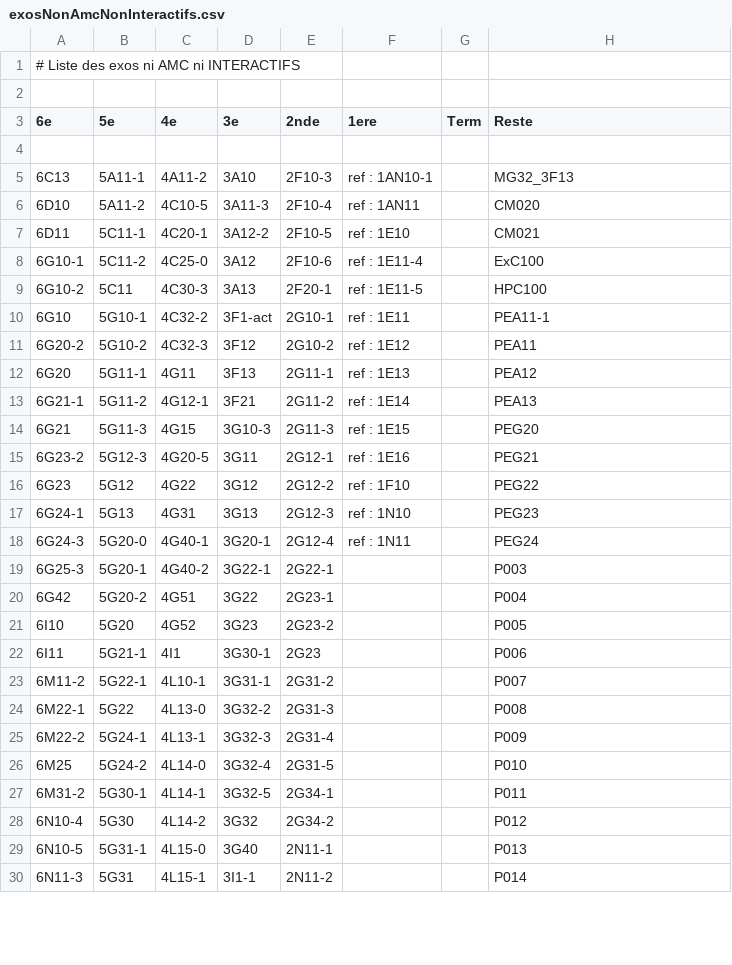
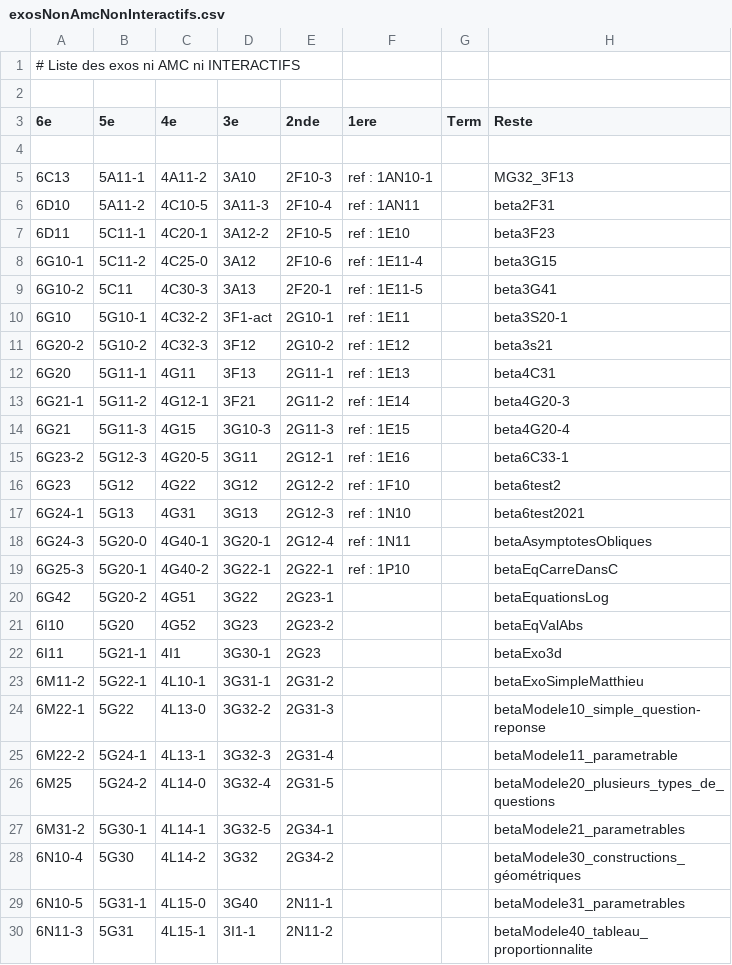
Before and after one commit to mathalea/mathalea, a CSV file: src/csv/exosNonAmcNonInteractifs.csv, drawn as a sheet; only a part is shown; the diff covers the shown part only.

```diff
--- a/src/csv/exosNonAmcNonInteractifs.csv
+++ b/src/csv/exosNonAmcNonInteractifs.csv
@@ -5,26 +5,26 @@
 6C13,5A11-1,4A11-2,3A10,2F10-3,ref : 1AN10-1,,MG32_3F13
-6D10,5A11-2,4C10-5,3A11-3,2F10-4,ref : 1AN11,,CM020
-6D11,5C11-1,4C20-1,3A12-2,2F10-5,ref : 1E10,,CM021
-6G10-1,5C11-2,4C25-0,3A12,2F10-6,ref : 1E11-4,,ExC100
-6G10-2,5C11,4C30-3,3A13,2F20-1,ref : 1E11-5,,HPC100
-6G10,5G10-1,4C32-2,3F1-act,2G10-1,ref : 1E11,,PEA11-1
-6G20-2,5G10-2,4C32-3,3F12,2G10-2,ref : 1E12,,PEA11
-6G20,5G11-1,4G11,3F13,2G11-1,ref : 1E13,,PEA12
-6G21-1,5G11-2,4G12-1,3F21,2G11-2,ref : 1E14,,PEA13
-6G21,5G11-3,4G15,3G10-3,2G11-3,ref : 1E15,,PEG20
-6G23-2,5G12-3,4G20-5,3G11,2G12-1,ref : 1E16,,PEG21
-6G23,5G12,4G22,3G12,2G12-2,ref : 1F10,,PEG22
-6G24-1,5G13,4G31,3G13,2G12-3,ref : 1N10,,PEG23
-6G24-3,5G20-0,4G40-1,3G20-1,2G12-4,ref : 1N11,,PEG24
-6G25-3,5G20-1,4G40-2,3G22-1,2G22-1,,,P003
-6G42,5G20-2,4G51,3G22,2G23-1,,,P004
-6I10,5G20,4G52,3G23,2G23-2,,,P005
-6I11,5G21-1,4I1,3G30-1,2G23,,,P006
-6M11-2,5G22-1,4L10-1,3G31-1,2G31-2,,,P007
-6M22-1,5G22,4L13-0,3G32-2,2G31-3,,,P008
-6M22-2,5G24-1,4L13-1,3G32-3,2G31-4,,,P009
-6M25,5G24-2,4L14-0,3G32-4,2G31-5,,,P010
-6M31-2,5G30-1,4L14-1,3G32-5,2G34-1,,,P011
-6N10-4,5G30,4L14-2,3G32,2G34-2,,,P012
-6N10-5,5G31-1,4L15-0,3G40,2N11-1,,,P013
-6N11-3,5G31,4L15-1,3I1-1,2N11-2,,,P014
+6D10,5A11-2,4C10-5,3A11-3,2F10-4,ref : 1AN11,,beta2F31
+6D11,5C11-1,4C20-1,3A12-2,2F10-5,ref : 1E10,,beta3F23
+6G10-1,5C11-2,4C25-0,3A12,2F10-6,ref : 1E11-4,,beta3G15
+6G10-2,5C11,4C30-3,3A13,2F20-1,ref : 1E11-5,,beta3G41
+6G10,5G10-1,4C32-2,3F1-act,2G10-1,ref : 1E11,,beta3S20-1
+6G20-2,5G10-2,4C32-3,3F12,2G10-2,ref : 1E12,,beta3s21
+6G20,5G11-1,4G11,3F13,2G11-1,ref : 1E13,,beta4C31
+6G21-1,5G11-2,4G12-1,3F21,2G11-2,ref : 1E14,,beta4G20-3
+6G21,5G11-3,4G15,3G10-3,2G11-3,ref : 1E15,,beta4G20-4
+6G23-2,5G12-3,4G20-5,3G11,2G12-1,ref : 1E16,,beta6C33-1
+6G23,5G12,4G22,3G12,2G12-2,ref : 1F10,,beta6test2
+6G24-1,5G13,4G31,3G13,2G12-3,ref : 1N10,,beta6test2021
+6G24-3,5G20-0,4G40-1,3G20-1,2G12-4,ref : 1N11,,betaAsymptotesObliques
+6G25-3,5G20-1,4G40-2,3G22-1,2G22-1,ref : 1P10,,betaEqCarreDansC
+6G42,5G20-2,4G51,3G22,2G23-1,,,betaEquationsLog
+6I10,5G20,4G52,3G23,2G23-2,,,betaEqValAbs
+6I11,5G21-1,4I1,3G30-1,2G23,,,betaExo3d
+6M11-2,5G22-1,4L10-1,3G31-1,2G31-2,,,betaExoSimpleMatthieu
+6M22-1,5G22,4L13-0,3G32-2,2G31-3,,,betaModele10_simple_question-reponse
+6M22-2,5G24-1,4L13-1,3G32-3,2G31-4,,,betaModele11_parametrable
+6M25,5G24-2,4L14-0,3G32-4,2G31-5,,,betaModele20_plusieurs_types_de_questions
+6M31-2,5G30-1,4L14-1,3G32-5,2G34-1,,,betaModele21_parametrables
+6N10-4,5G30,4L14-2,3G32,2G34-2,,,betaModele30_constructions_géométriques
+6N10-5,5G31-1,4L15-0,3G40,2N11-1,,,betaModele31_parametrables
+6N11-3,5G31,4L15-1,3I1-1,2N11-2,,,betaModele40_tableau_proportionnalite
```
Also changed, not shown: 40 edited cells elsewhere in this file, 4 other files.
